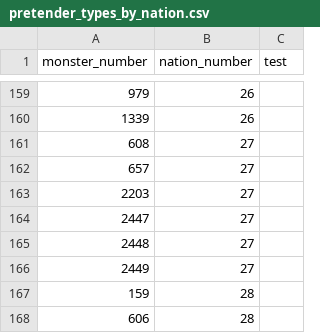
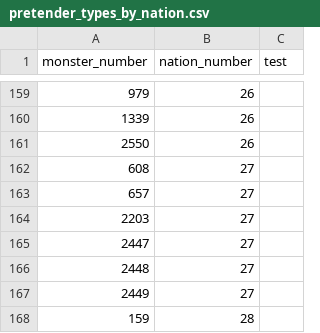
Before and after one commit to larzm42/dom4editor, a CSV file: inspector/gamedata/pretender_types_by_nation.csv, drawn as a sheet; only a part is shown, gaps mark what is left out; the shorter side is filled out with more unchanged rows.

```diff
--- a/inspector/gamedata/pretender_types_by_nation.csv
+++ b/inspector/gamedata/pretender_types_by_nation.csv
@@ -160,2 +160,3 @@ monster_number	nation_number	test
 1339	26
+2550	26
 608	27
```
Also changed, not shown: inspector/gamedata/attribute_keys.csv, inspector/gamedata/attributes.csv, 50 other files.
